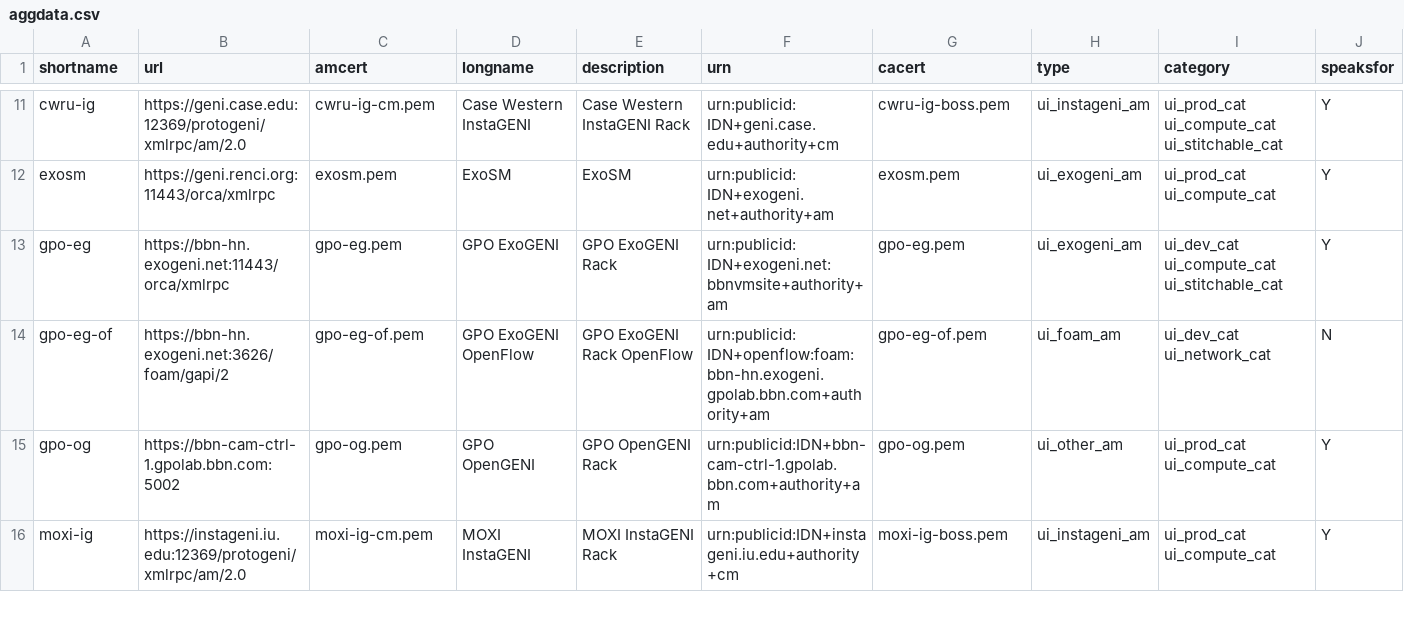
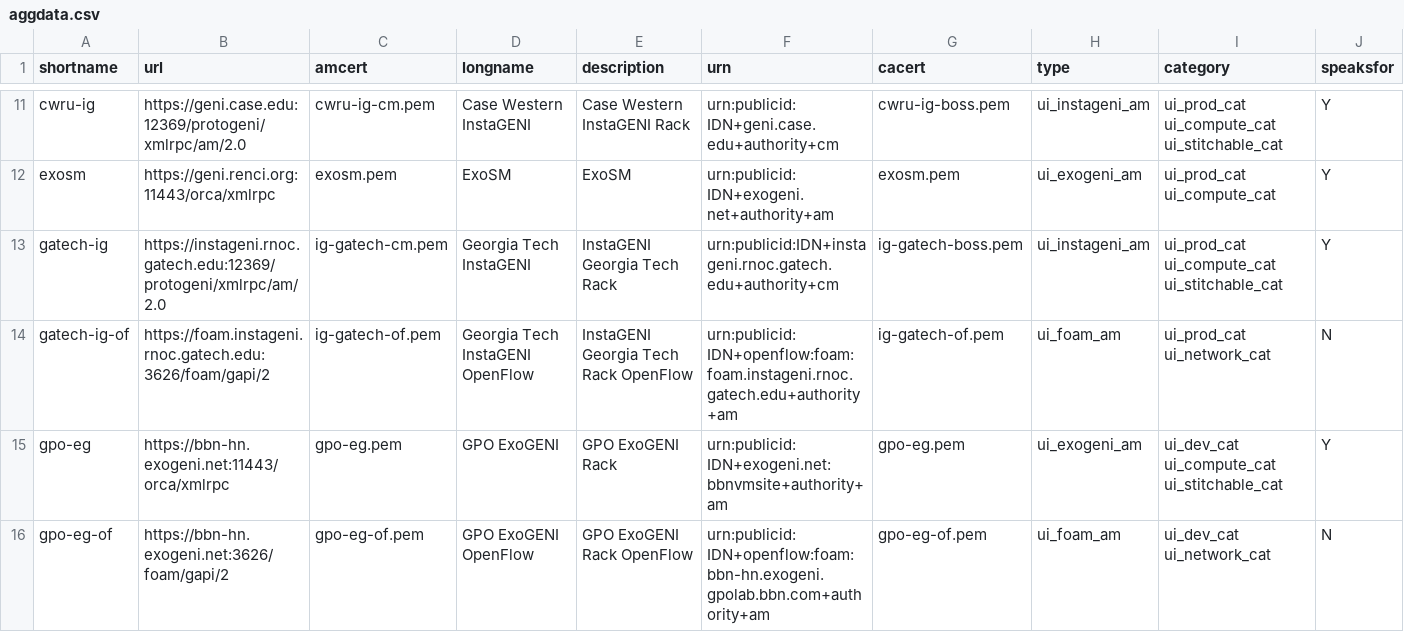
Before and after one commit to GENI-NSF/geni-ch, a CSV file: data/sr/aggdata.csv, drawn as a sheet; only a part is shown, gaps mark what is left out; the shorter side is filled out with more unchanged rows.

Commit message:
Migrate Georgia Tech IG to clearinghouse.
Move Georgia Tech IG data from portal to clearinghouse.

```diff
--- a/data/sr/aggdata.csv
+++ b/data/sr/aggdata.csv
@@ -12,2 +12,4 @@ cwru-ig,https://geni.case.edu:12369/protogeni/xmlrpc/am/2.0,cwru-ig-cm.pem,Case
 exosm,https://geni.renci.org:11443/orca/xmlrpc,exosm.pem,ExoSM,ExoSM,urn:publicid:IDN+exogeni.net+authority+am,exosm.pem,ui_exogeni_am,ui_prod_cat ui_compute_cat,Y
+gatech-ig,https://instageni.rnoc.gatech.edu:12369/protogeni/xmlrpc/am/2.0,ig-gatech-cm.pem,Georgia Tech InstaGENI,InstaGENI Georgia Tech Rack,urn:publicid:IDN+instageni.rnoc.gatech.edu+authority+cm,ig-gatech-boss.pem,ui_instageni_am,ui_prod_cat ui_compute_cat ui_stitchable_cat,Y
+gatech-ig-of,https://foam.instageni.rnoc.gatech.edu:3626/foam/gapi/2,ig-gatech-of.pem,Georgia Tech InstaGENI OpenFlow,InstaGENI Georgia Tech Rack OpenFlow,urn:publicid:IDN+openflow:foam:foam.instageni.rnoc.gatech.edu+authority+am,ig-gatech-of.pem,ui_foam_am,ui_prod_cat ui_network_cat,N
 gpo-eg,https://bbn-hn.exogeni.net:11443/orca/xmlrpc,gpo-eg.pem,GPO ExoGENI,GPO ExoGENI Rack,urn:publicid:IDN+exogeni.net:bbnvmsite+authority+am,gpo-eg.pem,ui_exogeni_am,ui_dev_cat ui_compute_cat ui_stitchable_cat,Y
```
Also changed, not shown: 4 other files.
